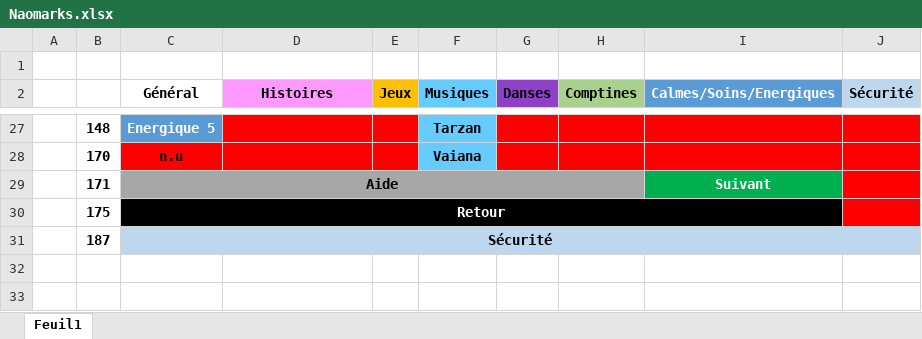
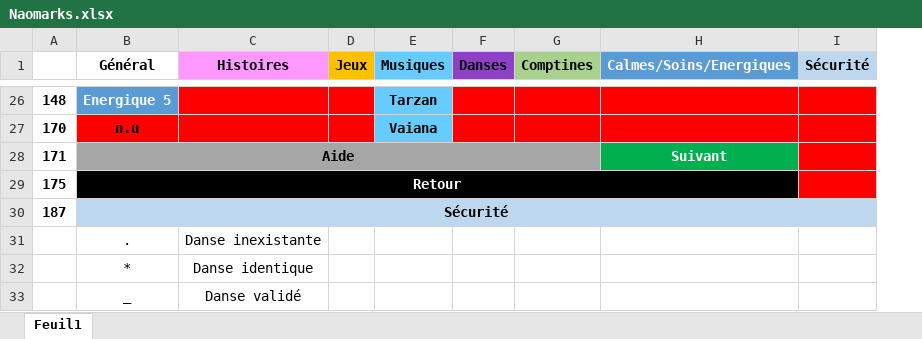
Before and after one commit to Louis-ClementLangue/ProjetNao, an Excel workbook: Documents techniques/Naomarks.xlsx, sheet Feuil1, drawn as a sheet; only a part is shown, gaps mark what is left out; values as stored, in another font and other column widths than the file's, no borders; removed rows and columns are numbered as before the commit, all else as after; the diff covers the shown part only; the diff names each change by its address in the sheet, - before the commit and + after, or states it on an @@ line.

```diff
--- a/Documents techniques/Naomarks.xlsx (sheet Feuil1)
+++ b/Documents techniques/Naomarks.xlsx (sheet Feuil1)
-column A, empty
-row 1: (empty)
+row 31:  | . | Danse inexistante
+row 32:  | * | Danse identique
+row 33:  | _ | Danse validé
```
Also changed, not shown: 12 edited cells elsewhere in this sheet, Documents techniques/Liste Applis.xlsx, 4 other files.
